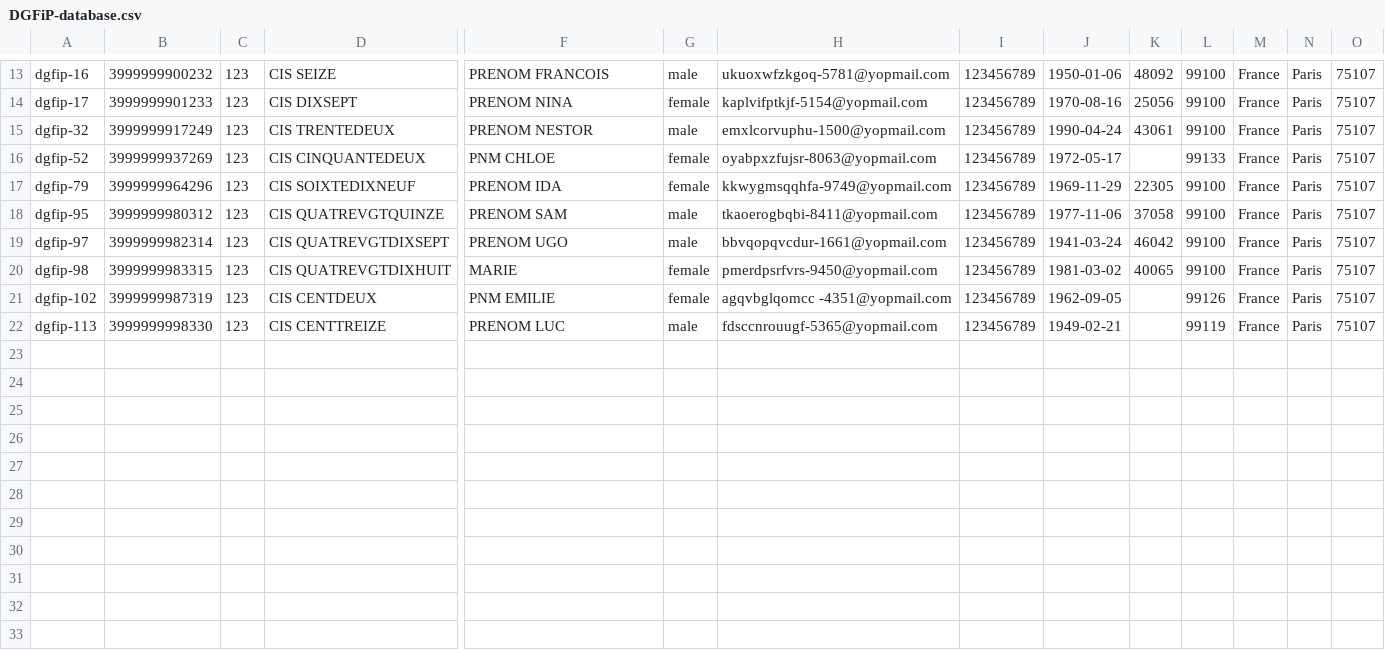
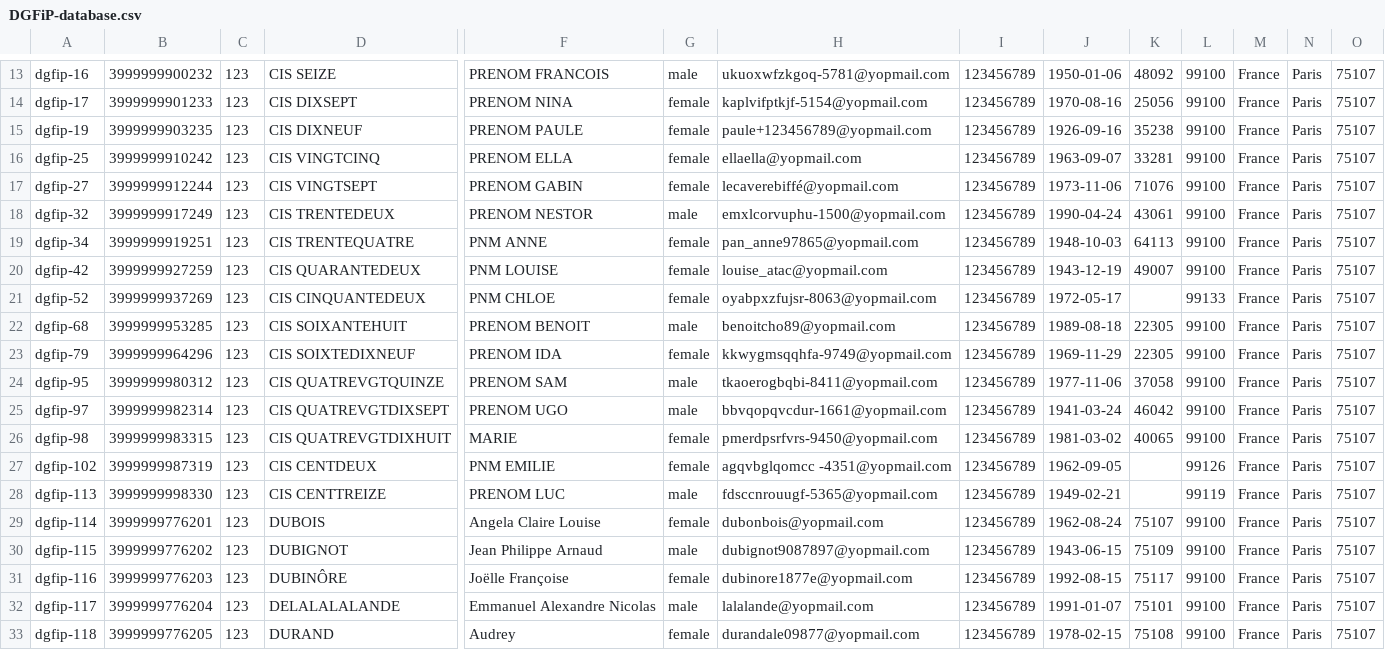
Before and after one commit to france-connect/identity-provider-example, a CSV file: data/DGFiP-database.csv, drawn as a sheet; only a part is shown, gaps mark what is left out; rows hold the shown columns only; the diff names each change by its address in the sheet, - before the commit and + after, or states it on an @@ line.

Commit message:
Update DGFiP-database.csv
Demande de l'équipe de J-M Seignez dans le cadre du "dossier numérique citoyen".

En revanche, j'ai un doute sur les dernières (114 à 118) dans la mesure où leur identité ne suit pas la même logique (CIS N/PRENOM X).

```diff
--- a/data/DGFiP-database.csv
+++ b/data/DGFiP-database.csv
+row 15: dgfip-19 | 3999999903235 | 123 | CIS DIXNEUF | PRENOM PAULE | female | paule+123456789@yopmail.com | 123456789 | 1926-09-16 | 35238 | 99100 | France | Paris | 75107
+row 16: dgfip-25 | 3999999910242 | 123 | CIS VINGTCINQ | PRENOM ELLA | female | ellaella@yopmail.com | 123456789 | 1963-09-07 | 33281 | 99100 | France | Paris | 75107
+row 17: dgfip-27 | 3999999912244 | 123 | CIS VINGTSEPT | PRENOM GABIN | female | lecaverebiffé@yopmail.com | 123456789 | 1973-11-06 | 71076 | 99100 | France | Paris | 75107
+row 19: dgfip-34 | 3999999919251 | 123 | CIS TRENTEQUATRE | PNM ANNE | female | pan_anne97865@yopmail.com | 123456789 | 1948-10-03 | 64113 | 99100 | France | Paris | 75107
+row 20: dgfip-42 | 3999999927259 | 123 | CIS QUARANTEDEUX | PNM LOUISE | female | louise_atac@yopmail.com | 123456789 | 1943-12-19 | 49007 | 99100 | France | Paris | 75107
+row 22: dgfip-68 | 3999999953285 | 123 | CIS SOIXANTEHUIT | PRENOM BENOIT | male | benoitcho89@yopmail.com | 123456789 | 1989-08-18 | 22305 | 99100 | France | Paris | 75107
+row 29: dgfip-114 | 3999999776201 | 123 | DUBOIS | Angela Claire Louise | female | dubonbois@yopmail.com | 123456789 | 1962-08-24 | 75107 | 99100 | France | Paris | 75107
+row 30: dgfip-115 | 3999999776202 | 123 | DUBIGNOT | Jean Philippe Arnaud | male | dubignot9087897@yopmail.com | 123456789 | 1943-06-15 | 75109 | 99100 | France | Paris | 75107
+row 31: dgfip-116 | 3999999776203 | 123 | DUBINÔRE | Joëlle Françoise | female | dubinore1877e@yopmail.com | 123456789 | 1992-08-15 | 75117 | 99100 | France | Paris | 75107
+row 32: dgfip-117 | 3999999776204 | 123 | DELALALALANDE | Emmanuel Alexandre Nicolas | male | lalalande@yopmail.com | 123456789 | 1991-01-07 | 75101 | 99100 | France | Paris | 75107
+row 33: dgfip-118 | 3999999776205 | 123 | DURAND | Audrey | female | durandale09877@yopmail.com | 123456789 | 1978-02-15 | 75108 | 99100 | France | Paris | 75107
```
